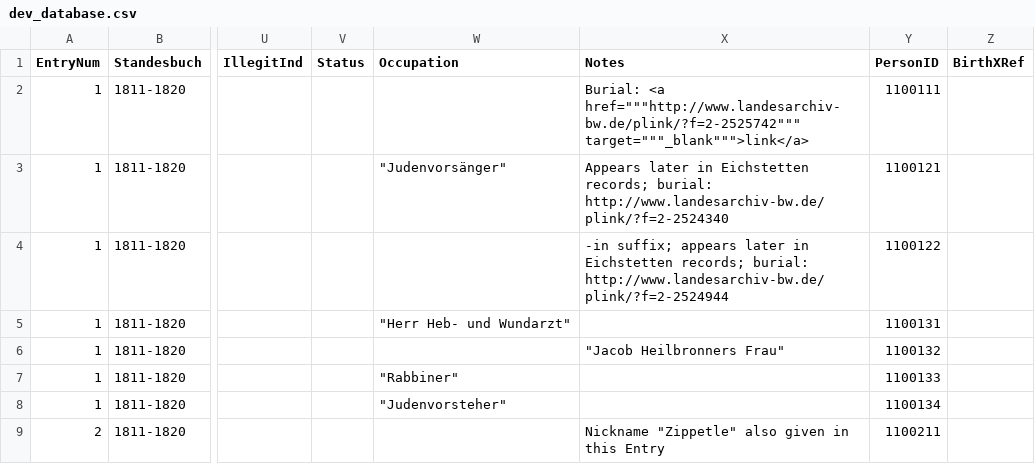
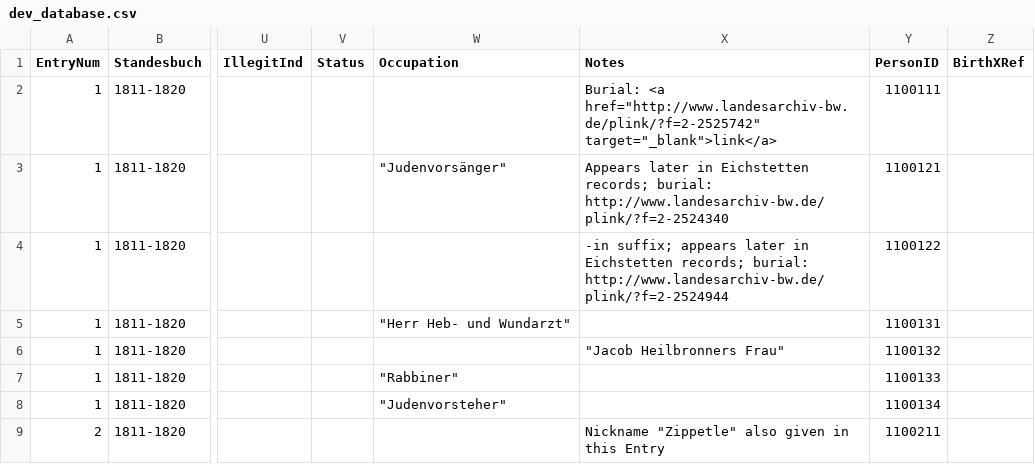
Before and after one commit to djwile/ihringen, a CSV file: data/dev_database.csv, drawn as a sheet; only a part is shown, gaps mark what is left out; the diff names each change by its address in the sheet, - before the commit and + after, or states it on an @@ line.

Commit message:
Update dev_database.csv

```diff
--- a/data/dev_database.csv
+++ b/data/dev_database.csv
-X2 (Notes): Burial: <a href="""http://www.landesarchiv-bw.de/plink/?f=2-2525742""" target="""_blank""">link</a>
+X2 (Notes): Burial: <a href="http://www.landesarchiv-bw.de/plink/?f=2-2525742" target="_blank">link</a>
```
